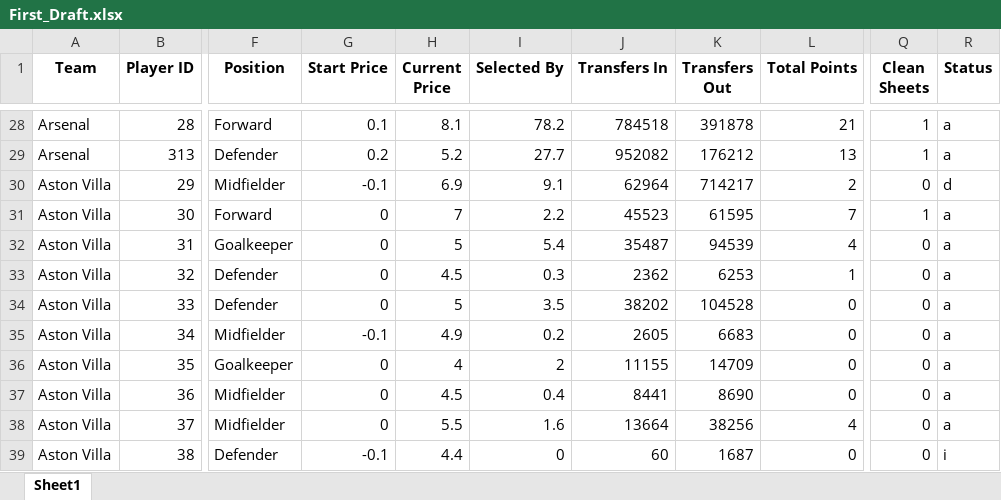
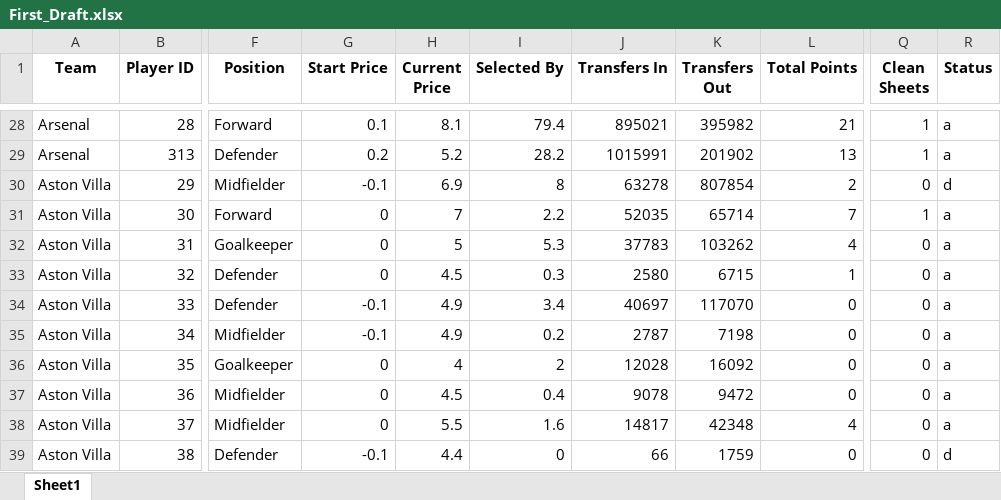
Before and after one commit to probablyvivek/Fantasy, an Excel workbook: First_Draft.xlsx, sheet Sheet1, drawn as a sheet; only a part is shown, gaps mark what is left out; values as stored, in another font and other column widths than the file's, no borders; the diff covers the shown part only; the diff names each change by its address in the sheet, - before the commit and + after, or states it on an @@ line.

```diff
--- a/First_Draft.xlsx (sheet Sheet1)
+++ b/First_Draft.xlsx (sheet Sheet1)
-I28 (Selected By): 78.2
+I28 (Selected By): 79.4
-J28 (Transfers In): 784518
+J28 (Transfers In): 895021
-K28 (Transfers Out): 391878
+K28 (Transfers Out): 395982
-I29 (Selected By): 27.7
+I29 (Selected By): 28.2
-J29 (Transfers In): 952082
+J29 (Transfers In): 1015991
-K29 (Transfers Out): 176212
+K29 (Transfers Out): 201902
-I30 (Selected By): 9.1
+I30 (Selected By): 8
-J30 (Transfers In): 62964
+J30 (Transfers In): 63278
-K30 (Transfers Out): 714217
+K30 (Transfers Out): 807854
-J31 (Transfers In): 45523
+J31 (Transfers In): 52035
-K31 (Transfers Out): 61595
+K31 (Transfers Out): 65714
-I32 (Selected By): 5.4
+I32 (Selected By): 5.3
-J32 (Transfers In): 35487
+J32 (Transfers In): 37783
-K32 (Transfers Out): 94539
+K32 (Transfers Out): 103262
-J33 (Transfers In): 2362
+J33 (Transfers In): 2580
-K33 (Transfers Out): 6253
+K33 (Transfers Out): 6715
-G34 (Start Price): 0
+G34 (Start Price): -0.1
-H34 (Current Price): 5
+H34 (Current Price): 4.9
-I34 (Selected By): 3.5
+I34 (Selected By): 3.4
-J34 (Transfers In): 38202
+J34 (Transfers In): 40697
-K34 (Transfers Out): 104528
+K34 (Transfers Out): 117070
-J35 (Transfers In): 2605
+J35 (Transfers In): 2787
-K35 (Transfers Out): 6683
+K35 (Transfers Out): 7198
-J36 (Transfers In): 11155
+J36 (Transfers In): 12028
-K36 (Transfers Out): 14709
+K36 (Transfers Out): 16092
-J37 (Transfers In): 8441
+J37 (Transfers In): 9078
-K37 (Transfers Out): 8690
+K37 (Transfers Out): 9472
-J38 (Transfers In): 13664
+J38 (Transfers In): 14817
-K38 (Transfers Out): 38256
+K38 (Transfers Out): 42348
-J39 (Transfers In): 60
+J39 (Transfers In): 66
-K39 (Transfers Out): 1687
+K39 (Transfers Out): 1759
-R39 (Status): i
+R39 (Status): d
```
Also changed, not shown: 1291 edited cells elsewhere in this sheet.
